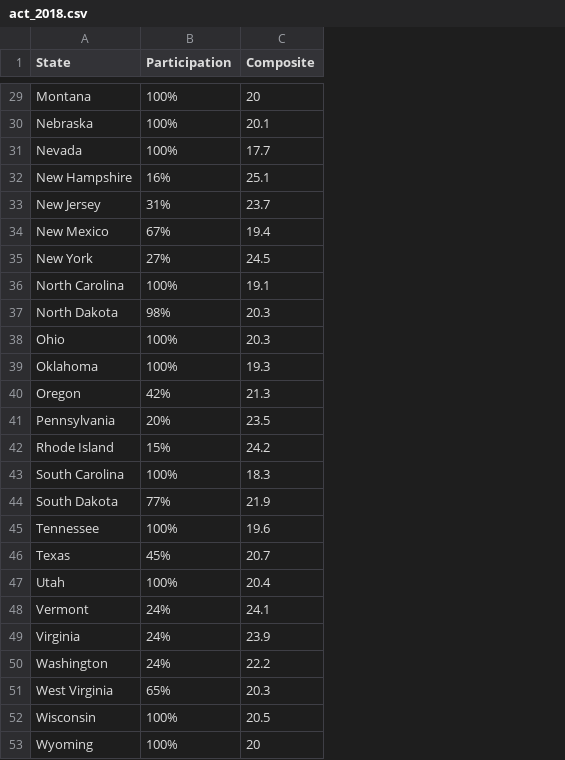
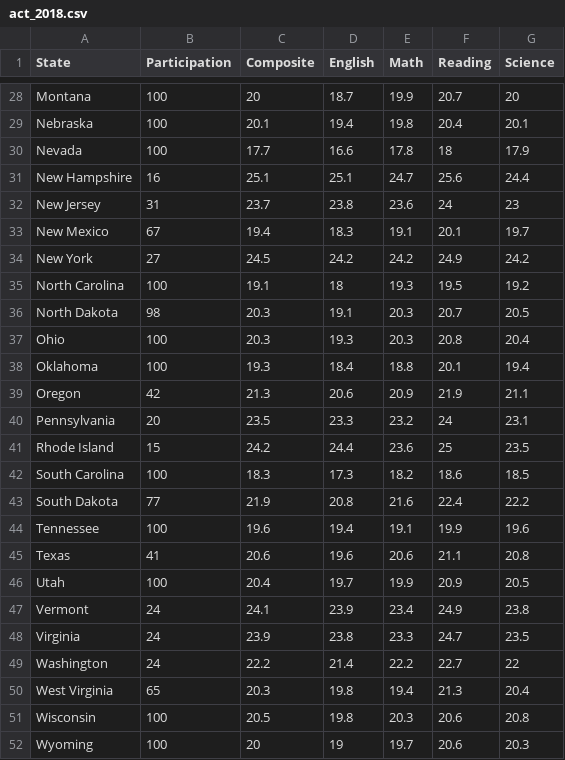
Before and after one commit to UmarKasan/SAT-or-ACT-The-Rise-of-SAT, a CSV file: project_1/data/act_2018.csv, drawn as a sheet; only a part is shown, gaps mark what is left out; addresses are those after the commit; the diff covers the shown part only; the diff names each change by its address in the sheet, - before the commit and + after, or states it on an @@ line.

```diff
--- a/project_1/data/act_2018.csv
+++ b/project_1/data/act_2018.csv
+column D (English), rows 28-52: 18.7 | 19.4 | 16.6 | 25.1 | 23.8 | 18.3 | 24.2 | 18 | 19.1 | 19.3 | 18.4 | 20.6 | 23.3 | 24.4 | 17.3 | 20.8 | 19.4 | 19.6 | 19.7 | 23.9 | 23.8 | 21.4 | 19.8 | 19.8 | 19
+column E (Math), rows 28-52: 19.9 | 19.8 | 17.8 | 24.7 | 23.6 | 19.1 | 24.2 | 19.3 | 20.3 | 20.3 | 18.8 | 20.9 | 23.2 | 23.6 | 18.2 | 21.6 | 19.1 | 20.6 | 19.9 | 23.4 | 23.3 | 22.2 | 19.4 | 20.3 | 19.7
+column F (Reading), rows 28-52: 20.7 | 20.4 | 18 | 25.6 | 24 | 20.1 | 24.9 | 19.5 | 20.7 | 20.8 | 20.1 | 21.9 | 24 | 25 | 18.6 | 22.4 | 19.9 | 21.1 | 20.9 | 24.9 | 24.7 | 22.7 | 21.3 | 20.6 | 20.6
+column G (Science), rows 28-52: 20 | 20.1 | 17.9 | 24.4 | 23 | 19.7 | 24.2 | 19.2 | 20.5 | 20.4 | 19.4 | 21.1 | 23.1 | 23.5 | 18.5 | 22.2 | 19.6 | 20.8 | 20.5 | 23.8 | 23.5 | 22 | 20.4 | 20.8 | 20.3
-B28:B30 (Participation): 100%
+B28:B30 (Participation): 100
-B31 (Participation): 16%
+B31 (Participation): 16
-B32 (Participation): 31%
+B32 (Participation): 31
-B33 (Participation): 67%
+B33 (Participation): 67
-B34 (Participation): 27%
+B34 (Participation): 27
-B35 (Participation): 100%
+B35 (Participation): 100
-B36 (Participation): 98%
+B36 (Participation): 98
-B37:B38 (Participation): 100%
+B37:B38 (Participation): 100
-B39 (Participation): 42%
+B39 (Participation): 42
-B40 (Participation): 20%
+B40 (Participation): 20
-B41 (Participation): 15%
+B41 (Participation): 15
-B42 (Participation): 100%
+B42 (Participation): 100
-B43 (Participation): 77%
+B43 (Participation): 77
-B44 (Participation): 100%
+B44 (Participation): 100
-B45 (Participation): 45%
+B45 (Participation): 41
-C45 (Composite): 20.7
+C45 (Composite): 20.6
-B46 (Participation): 100%
+B46 (Participation): 100
-B47:B49 (Participation): 24%
+B47:B49 (Participation): 24
-B50 (Participation): 65%
+B50 (Participation): 65
-B51:B52 (Participation): 100%
+B51:B52 (Participation): 100
```
Also changed, not shown: 1 removed row and 29 edited cells elsewhere in this file, 6 other files.
